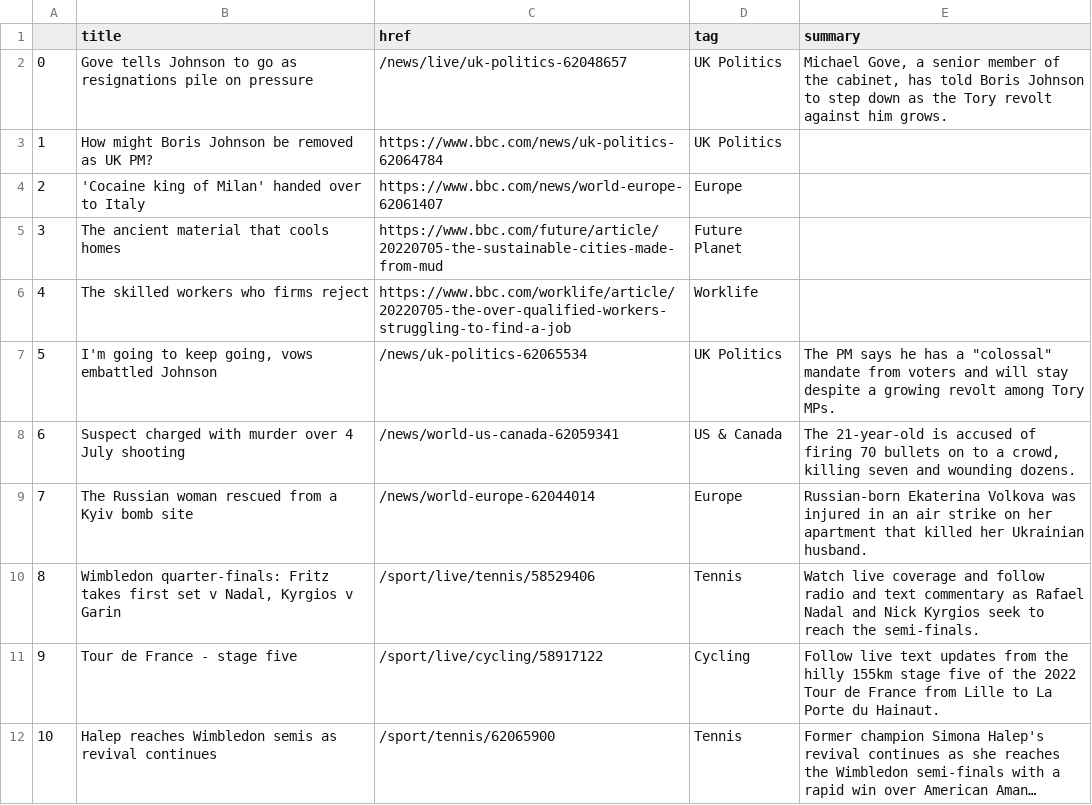
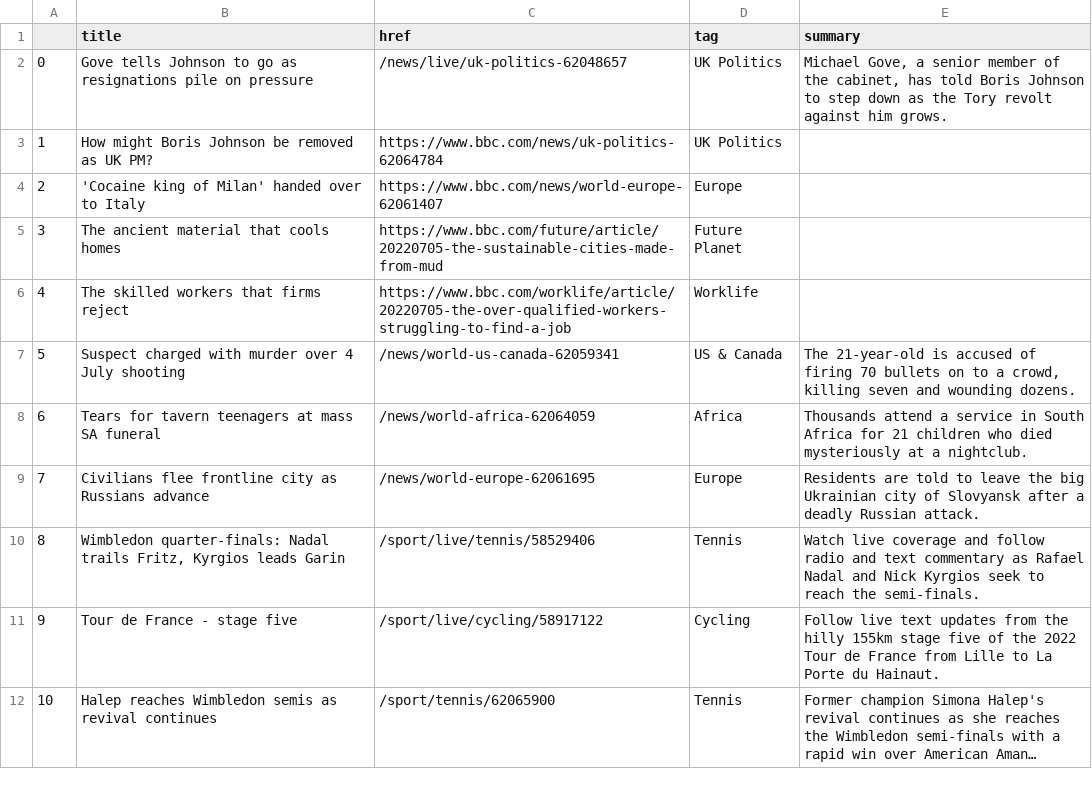
Before and after one commit to msalexford/automatic-scraper, a CSV file: bbc-headlines.csv, drawn as a sheet; only a part is shown; long unchanged cells end in ….

```diff
--- a/bbc-headlines.csv
+++ b/bbc-headlines.csv
@@ -5,7 +5,7 @@
 3,The ancient material that cools homes,https://www.bbc.com/future/article/20220705-the-sustainable-cities-made-from-mud,Future Planet,
-4,The skilled workers who firms reject,https://www.bbc.com/worklife/article/20220705-the-over-qualified-workers-struggling-to-find-a-job,Worklife,
-5,"I'm going to keep going, vows embattled Johnson",/news/uk-politics-62065534,UK Politics,"The PM says he has a ""colossal"" mandate from voters and will stay despite a growing revolt among Tory MPs."
-6,Suspect charged with murder over 4 July shooting,/news/world-us-canada-62059341,US & Canada,"The 21-year-old is accused of firing 70 bullets on to a crowd, killing seven and wounding dozens."
-7,The Russian woman rescued from a Kyiv bomb site,/news/world-europe-62044014,Europe,Russian-born Ekaterina Volkova was injured in an air strike on her apartment that killed her Ukrainian husband.
-8,"Wimbledon quarter-finals: Fritz takes first set v Nadal, Kyrgios v Garin",/sport/live/tennis/58529406,Tennis,Watch live coverage and follow radio and text commentary as Rafael Nadal and Nick Kyrgios seek to reach the semi-finals.
+4,The skilled workers that firms reject,https://www.bbc.com/worklife/article/20220705-the-over-qualified-workers-struggling-to-find-a-job,Worklife,
+5,Suspect charged with murder over 4 July shooting,/news/world-us-canada-62059341,US & Canada,"The 21-year-old is accused of firing 70 bullets on to a crowd, killing seven and wounding dozens."
+6,Tears for tavern teenagers at mass SA funeral,/news/world-africa-62064059,Africa,Thousands attend a service in South Africa for 21 children who died mysteriously at a nightclub.
+7,Civilians flee frontline city as Russians advance,/news/world-europe-62061695,Europe,Residents are told to leave the big Ukrainian city of Slovyansk after a deadly Russian attack.
+8,"Wimbledon quarter-finals: Nadal trails Fritz, Kyrgios leads Garin",/sport/live/tennis/58529406,Tennis,Watch live coverage and follow radio and text commentary as Rafael Nadal and Nick Kyrgios seek to reach the semi-finals.
 9,Tour de France - stage five,/sport/live/cycling/58917122,Cycling,Follow live text updates from the hilly 155km stage five of the 2022 Tour de France from Lille to La Porte du Hainaut.
```
